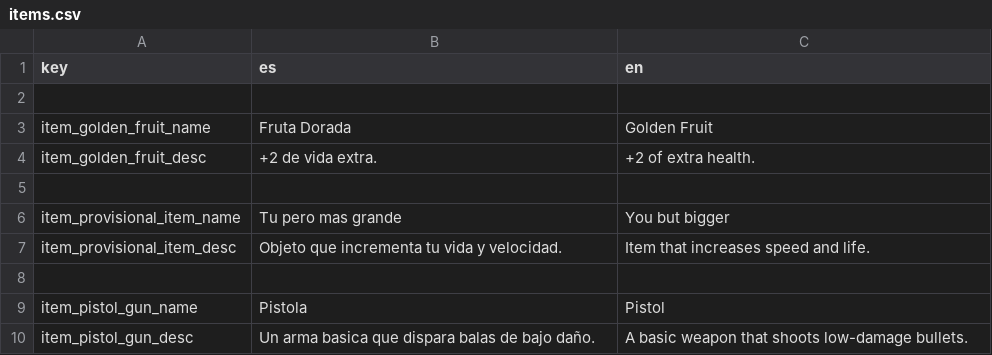
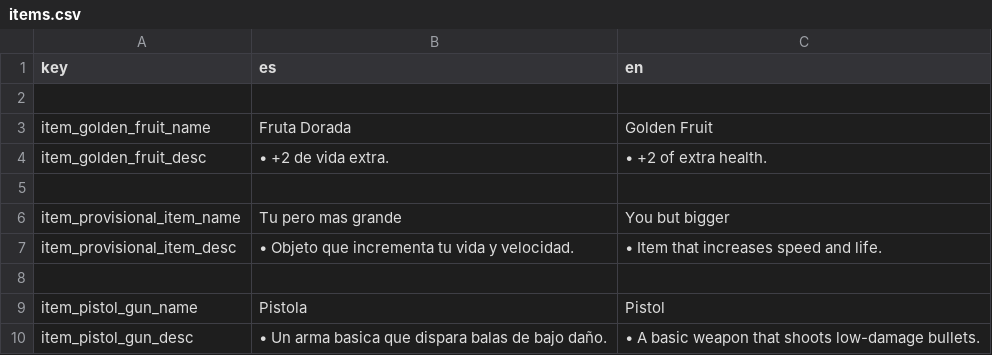
Before and after one commit to QuickHumilde/Alien-51-Escape-Mission, a CSV file: translations/items/items.csv, drawn as a sheet.

Commit message:
Ultimo commit antes de las clases, que depresion....
Mejora de los script de los objetos, ahora la descripcion de los objetos tambien contiene una foto de este, añadida la cancion de Barbie Girl a la sala de prueba (si ninguna razon) y he añadido un png de una mano o algo que intenta parecerse yo que se

```diff
--- a/translations/items/items.csv
+++ b/translations/items/items.csv
@@ -3,8 +3,8 @@ key,es,en
 item_golden_fruit_name,"Fruta Dorada","Golden Fruit"
-item_golden_fruit_desc,"+2 de vida extra.","+2 of extra health."
+item_golden_fruit_desc,"• +2 de vida extra.","• +2 of extra health."
 
 item_provisional_item_name,"Tu pero mas grande","You but bigger"
-item_provisional_item_desc,"Objeto que incrementa tu vida y velocidad".,"Item that increases speed and life."
+item_provisional_item_desc,"• Objeto que incrementa tu vida y velocidad".,"• Item that increases speed and life."
 
 item_pistol_gun_name,"Pistola","Pistol"
-item_pistol_gun_desc,"Un arma basica que dispara balas de bajo daño.","A basic weapon that shoots low-damage bullets."
+item_pistol_gun_desc,"• Un arma basica que dispara balas de bajo daño.","• A basic weapon that shoots low-damage bullets."
```
Also changed, not shown: 21 other files.
